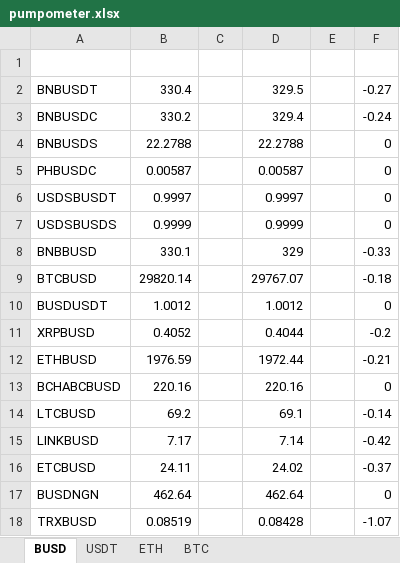
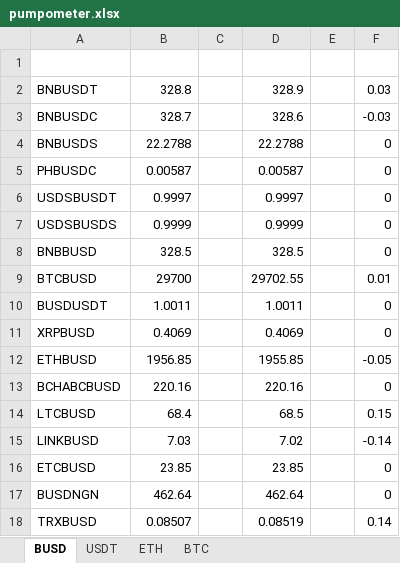
Before and after one commit to manueldubini/PumpOMeter, an Excel workbook: pumpometer.xlsx, sheet BUSD, drawn as a sheet; only a part is shown; values as stored, in another font and other column widths than the file's, no borders; the diff covers the shown part only; the diff names each change by its address in the sheet, - before the commit and + after, or states it on an @@ line.

```diff
--- a/pumpometer.xlsx (sheet BUSD)
+++ b/pumpometer.xlsx (sheet BUSD)
-B2: 330.4
+B2: 328.8
-D2: 329.5
+D2: 328.9
-F2: -0.27
+F2: 0.03
-B3: 330.2
+B3: 328.7
-D3: 329.4
+D3: 328.6
-F3: -0.24
+F3: -0.03
-B8: 330.1
+B8: 328.5
-D8: 329
+D8: 328.5
-F8: -0.33
+F8: 0
-B9: 29820.14
+B9: 29700
-D9: 29767.07
+D9: 29702.55
-F9: -0.18
+F9: 0.01
-B10: 1.0012
+B10: 1.0011
-D10: 1.0012
+D10: 1.0011
-B11: 0.4052
+B11: 0.4069
-D11: 0.4044
+D11: 0.4069
-F11: -0.2
+F11: 0
-B12: 1976.59
+B12: 1956.85
-D12: 1972.44
+D12: 1955.85
-F12: -0.21
+F12: -0.05
-B14: 69.2
+B14: 68.4
-D14: 69.1
+D14: 68.5
-F14: -0.14
+F14: 0.15
-B15: 7.17
+B15: 7.03
-D15: 7.14
+D15: 7.02
-F15: -0.42
+F15: -0.14
-B16: 24.11
+B16: 23.85
-D16: 24.02
+D16: 23.85
-F16: -0.37
+F16: 0
-B18: 0.08519
+B18: 0.08507
-D18: 0.08428
+D18: 0.08519
-F18: -1.07
+F18: 0.14
```
Also changed, not shown: 775 edited cells elsewhere in this sheet, sheet BTC, sheet USDT, sheet ETH, 11 other files.
